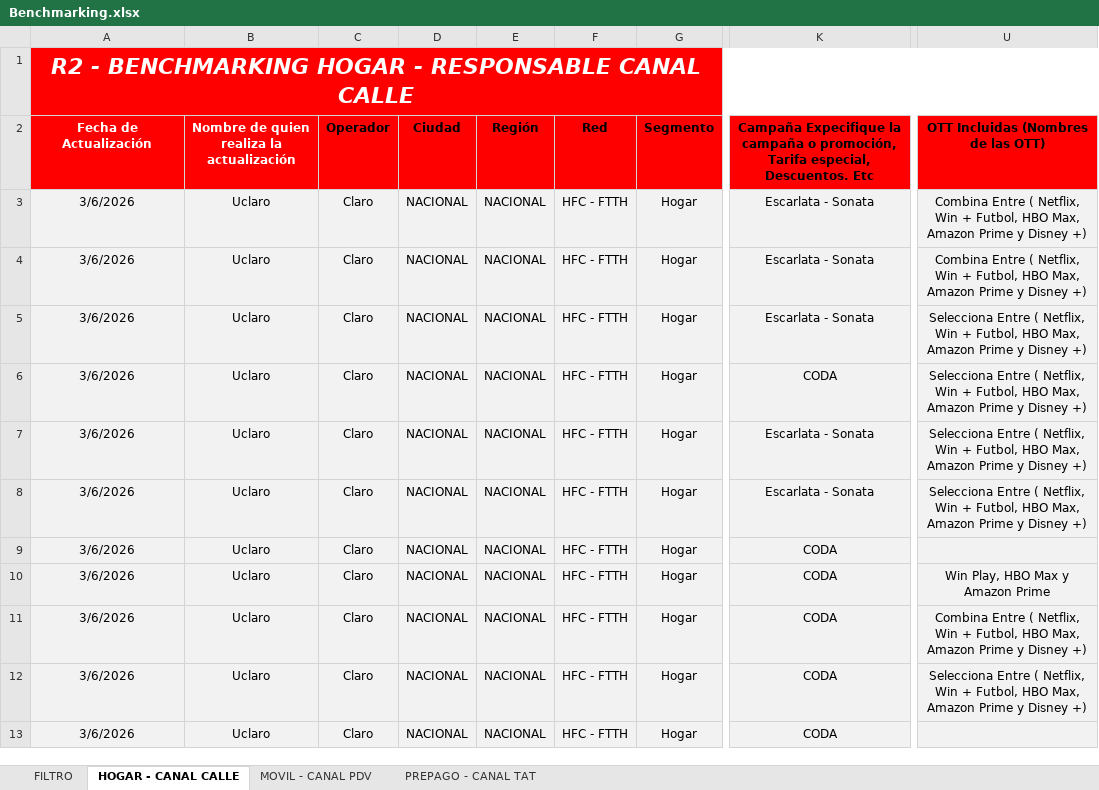
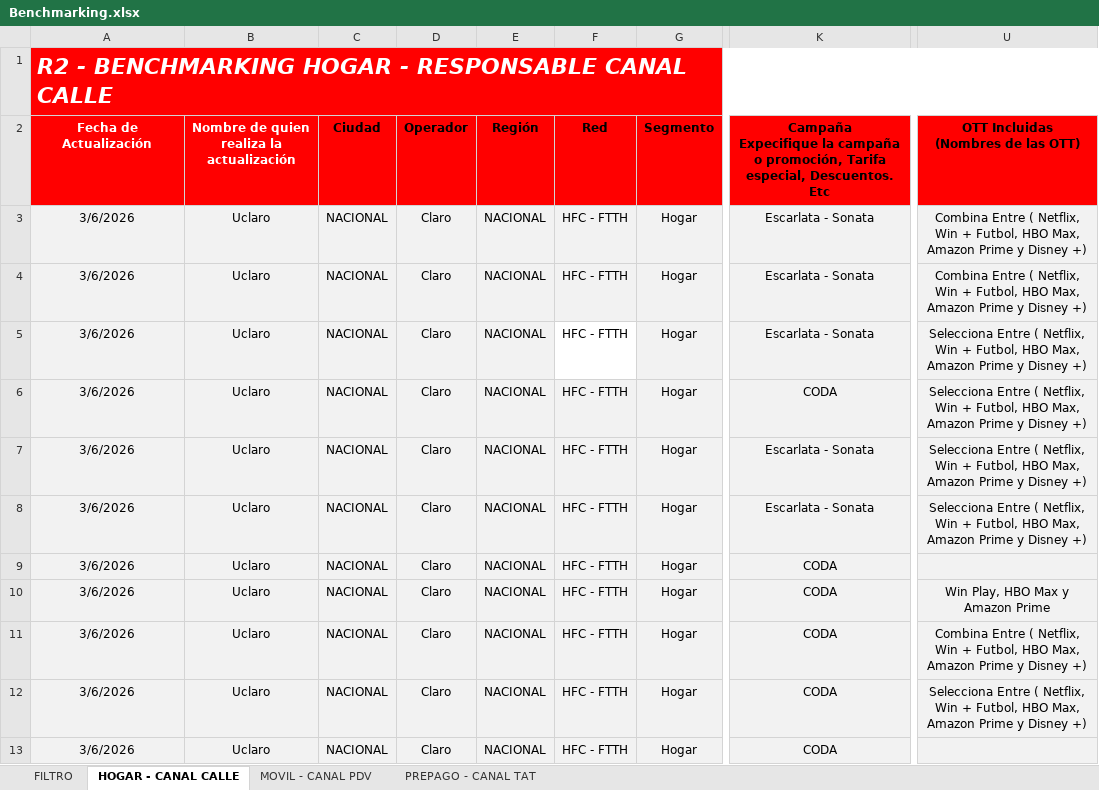
Before and after one commit to 1luzney/asesores, an Excel workbook: assets/Benchmarking.xlsx, sheet HOGAR - CANAL CALLE, drawn as a sheet; only a part is shown, gaps mark what is left out; values as stored, in another font and other column widths than the file's, no borders; table styles not drawn; removed rows and columns are numbered as before the commit, all else as after; ↵ is a line break in a cell; the diff covers the shown part only; the diff names each change by its address in the sheet, - before the commit and + after, or states it on an @@ line.

```diff
--- a/assets/Benchmarking.xlsx (sheet HOGAR - CANAL CALLE)
+++ b/assets/Benchmarking.xlsx (sheet HOGAR - CANAL CALLE)
-column C (Operador), rows 3-13: all Claro
+column D (Operador), rows 3-13: all Claro
-A1 alignment: center
+A1 alignment: left
-K2: …Descuentos. Etc
+K2: …Descuentos. Etc
-U2: OTT Incluidas (Nombres de las OTT)
+U2: OTT Incluidas ↵ (Nombres de las OTT)
-F5 fill: #F2F2F2
+F5 fill: none
```
Also changed, not shown: 52 added rows and 32 edited cells elsewhere in this sheet, sheet MOVIL - CANAL PDV, sheet FILTRO, sheet PREPAGO - CANAL TAT, hidden cells, 9 other files.
